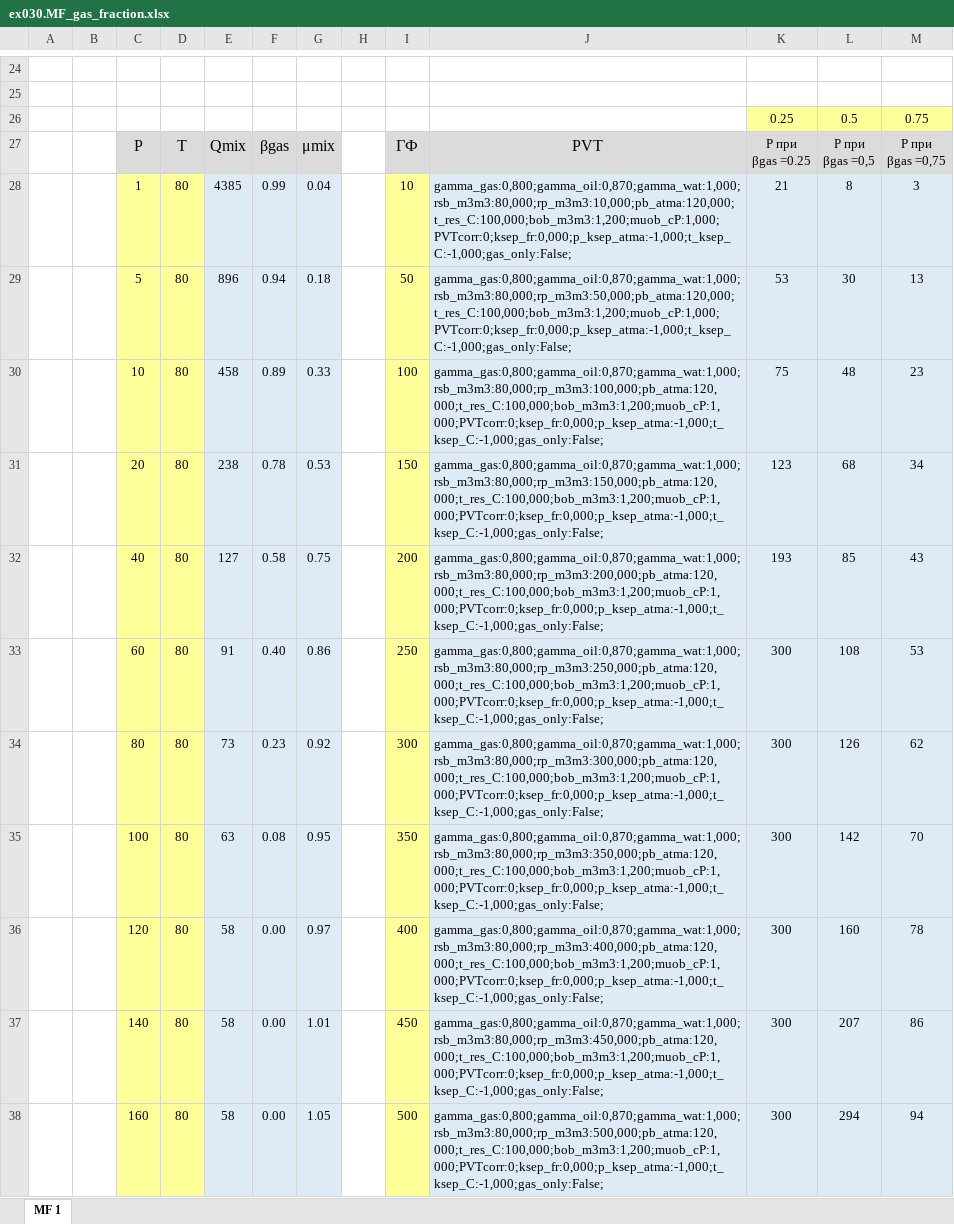
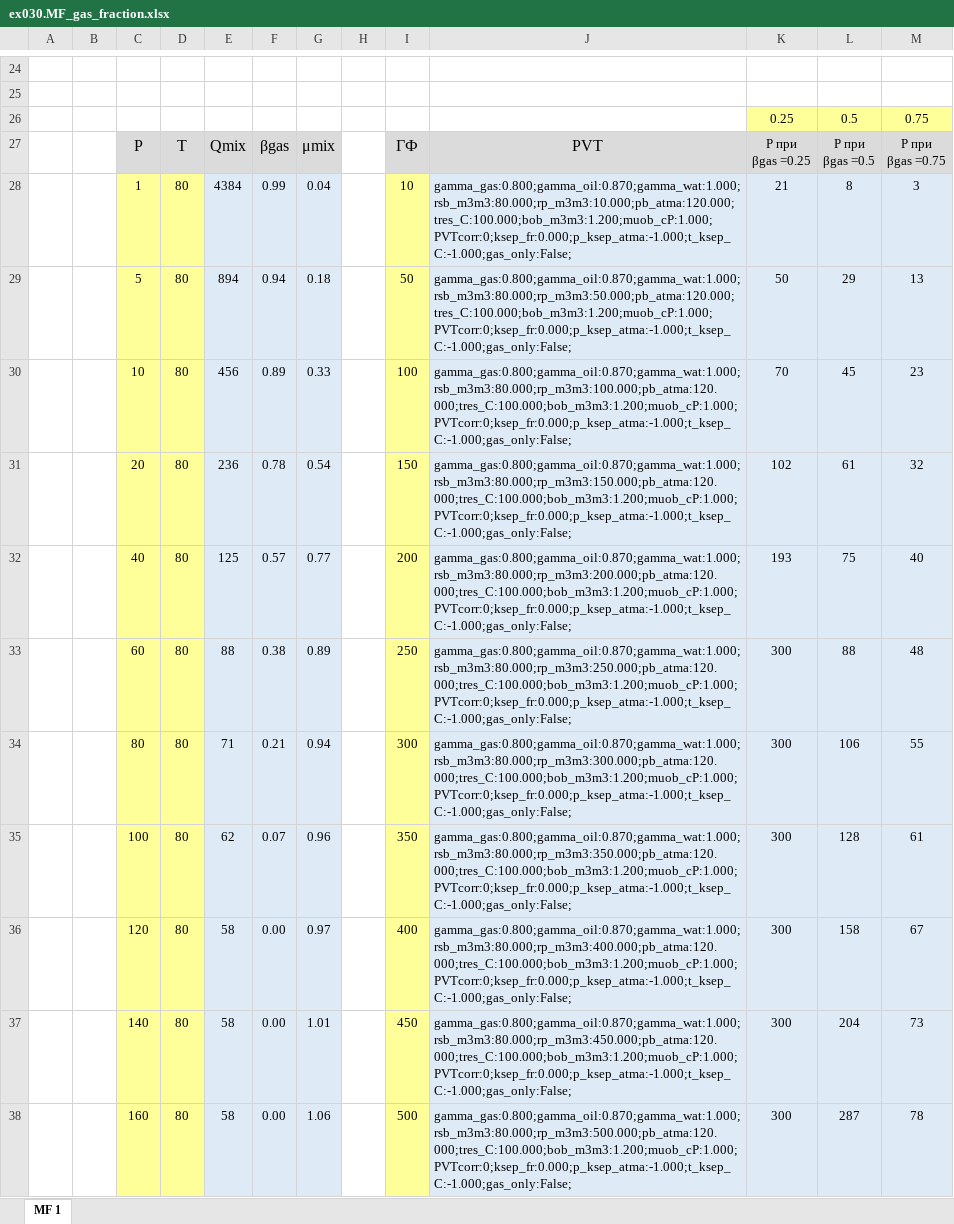
Before and after one commit to unifloc/unifloc_vba, an Excel workbook: exercises/ex030.MF_gas_fraction.xlsx, sheet MF 1, drawn as a sheet; only a part is shown, gaps mark what is left out; values as stored, in another font and other column widths than the file's, no borders; charts and pictures not drawn; removed rows and columns are numbered as before the commit, all else as after; ↵ is a line break in a cell; the diff covers the shown part only; the diff names each change by its address in the sheet, - before the commit and + after, or states it on an @@ line.

```diff
--- a/exercises/ex030.MF_gas_fraction.xlsx (sheet MF 1)
+++ b/exercises/ex030.MF_gas_fraction.xlsx (sheet MF 1)
-L27: Р при ↵ βgas =0,5
+L27: Р при ↵ βgas =0.5
-M27: Р при ↵ βgas =0,75
+M27: Р при ↵ βgas =0.75
-E28: 4385
+E28: 4384
-J28: gamma_gas:0,800;gamma_oil:0,870;gamma_wat:1,000;rsb_m3m3:80,000;rp_m3m3:10,000;pb_atma:120,000;t_res_C:100,000;bob_m3m3:1,200;muob_cP:1,000;PVTcorr:0;ksep_fr:0,000;p_ksep_atma:-1,000;t_ksep_C:-1,000;gas_only:False;
+J28: gamma_gas:0.800;gamma_oil:0.870;gamma_wat:1.000;rsb_m3m3:80.000;rp_m3m3:10.000;pb_atma:120.000;tres_C:100.000;bob_m3m3:1.200;muob_cP:1.000;PVTcorr:0;ksep_fr:0.000;p_ksep_atma:-1.000;t_ksep_C:-1.000;gas_only:False;
-E29: 896
+E29: 894
-J29: gamma_gas:0,800;gamma_oil:0,870;gamma_wat:1,000;rsb_m3m3:80,000;rp_m3m3:50,000;pb_atma:120,000;t_res_C:100,000;bob_m3m3:1,200;muob_cP:1,000;PVTcorr:0;ksep_fr:0,000;p_ksep_atma:-1,000;t_ksep_C:-1,000;gas_only:False;
+J29: gamma_gas:0.800;gamma_oil:0.870;gamma_wat:1.000;rsb_m3m3:80.000;rp_m3m3:50.000;pb_atma:120.000;tres_C:100.000;bob_m3m3:1.200;muob_cP:1.000;PVTcorr:0;ksep_fr:0.000;p_ksep_atma:-1.000;t_ksep_C:-1.000;gas_only:False;
-K29: 53
+K29: 50
-L29: 30
+L29: 29
-E30: 458
+E30: 456
-J30: gamma_gas:0,800;gamma_oil:0,870;gamma_wat:1,000;rsb_m3m3:80,000;rp_m3m3:100,000;pb_atma:120,000;t_res_C:100,000;bob_m3m3:1,200;muob_cP:1,000;PVTcorr:0;ksep_fr:0,000;p_ksep_atma:-1,000;t_ksep_C:-1,000;gas_only:False;
+J30: gamma_gas:0.800;gamma_oil:0.870;gamma_wat:1.000;rsb_m3m3:80.000;rp_m3m3:100.000;pb_atma:120.000;tres_C:100.000;bob_m3m3:1.200;muob_cP:1.000;PVTcorr:0;ksep_fr:0.000;p_ksep_atma:-1.000;t_ksep_C:-1.000;gas_only:False;
-K30: 75
+K30: 70
-L30: 48
+L30: 45
-row 31:  |  | 20 | 80 | 238 | 0.78 | 0.53 |  | 150 | gamma_gas:0,800;gamma_oil:0,870;gamma_wat:1,000;rsb_m3m3:80,000;rp_m3m3:150,000;pb_atma:120,000;t_res_C:100,000;bob_m3m3:1,200;muob_cP:1,000;PVTcorr:0;ksep_fr:0,000;p_ksep_atma:-1,000;t_ksep_C:-1,000;gas_only:False; | 123 | 68 | 34
-row 32:  |  | 40 | 80 | 127 | 0.58 | 0.75 |  | 200 | gamma_gas:0,800;gamma_oil:0,870;gamma_wat:1,000;rsb_m3m3:80,000;rp_m3m3:200,000;pb_atma:120,000;t_res_C:100,000;bob_m3m3:1,200;muob_cP:1,000;PVTcorr:0;ksep_fr:0,000;p_ksep_atma:-1,000;t_ksep_C:-1,000;gas_only:False; | 193 | 85 | 43
-row 33:  |  | 60 | 80 | 91 | 0.40 | 0.86 |  | 250 | gamma_gas:0,800;gamma_oil:0,870;gamma_wat:1,000;rsb_m3m3:80,000;rp_m3m3:250,000;pb_atma:120,000;t_res_C:100,000;bob_m3m3:1,200;muob_cP:1,000;PVTcorr:0;ksep_fr:0,000;p_ksep_atma:-1,000;t_ksep_C:-1,000;gas_only:False; | 300 | 108 | 53
-row 34:  |  | 80 | 80 | 73 | 0.23 | 0.92 |  | 300 | gamma_gas:0,800;gamma_oil:0,870;gamma_wat:1,000;rsb_m3m3:80,000;rp_m3m3:300,000;pb_atma:120,000;t_res_C:100,000;bob_m3m3:1,200;muob_cP:1,000;PVTcorr:0;ksep_fr:0,000;p_ksep_atma:-1,000;t_ksep_C:-1,000;gas_only:False; | 300 | 126 | 62
-row 35:  |  | 100 | 80 | 63 | 0.08 | 0.95 |  | 350 | gamma_gas:0,800;gamma_oil:0,870;gamma_wat:1,000;rsb_m3m3:80,000;rp_m3m3:350,000;pb_atma:120,000;t_res_C:100,000;bob_m3m3:1,200;muob_cP:1,000;PVTcorr:0;ksep_fr:0,000;p_ksep_atma:-1,000;t_ksep_C:-1,000;gas_only:False; | 300 | 142 | 70
+row 31:  |  | 20 | 80 | 236 | 0.78 | 0.54 |  | 150 | gamma_gas:0.800;gamma_oil:0.870;gamma_wat:1.000;rsb_m3m3:80.000;rp_m3m3:150.000;pb_atma:120.000;tres_C:100.000;bob_m3m3:1.200;muob_cP:1.000;PVTcorr:0;ksep_fr:0.000;p_ksep_atma:-1.000;t_ksep_C:-1.000;gas_only:False; | 102 | 61 | 32
+row 32:  |  | 40 | 80 | 125 | 0.57 | 0.77 |  | 200 | gamma_gas:0.800;gamma_oil:0.870;gamma_wat:1.000;rsb_m3m3:80.000;rp_m3m3:200.000;pb_atma:120.000;tres_C:100.000;bob_m3m3:1.200;muob_cP:1.000;PVTcorr:0;ksep_fr:0.000;p_ksep_atma:-1.000;t_ksep_C:-1.000;gas_only:False; | 193 | 75 | 40
+row 33:  |  | 60 | 80 | 88 | 0.38 | 0.89 |  | 250 | gamma_gas:0.800;gamma_oil:0.870;gamma_wat:1.000;rsb_m3m3:80.000;rp_m3m3:250.000;pb_atma:120.000;tres_C:100.000;bob_m3m3:1.200;muob_cP:1.000;PVTcorr:0;ksep_fr:0.000;p_ksep_atma:-1.000;t_ksep_C:-1.000;gas_only:False; | 300 | 88 | 48
+row 34:  |  | 80 | 80 | 71 | 0.21 | 0.94 |  | 300 | gamma_gas:0.800;gamma_oil:0.870;gamma_wat:1.000;rsb_m3m3:80.000;rp_m3m3:300.000;pb_atma:120.000;tres_C:100.000;bob_m3m3:1.200;muob_cP:1.000;PVTcorr:0;ksep_fr:0.000;p_ksep_atma:-1.000;t_ksep_C:-1.000;gas_only:False; | 300 | 106 | 55
+row 35:  |  | 100 | 80 | 62 | 0.07 | 0.96 |  | 350 | gamma_gas:0.800;gamma_oil:0.870;gamma_wat:1.000;rsb_m3m3:80.000;rp_m3m3:350.000;pb_atma:120.000;tres_C:100.000;bob_m3m3:1.200;muob_cP:1.000;PVTcorr:0;ksep_fr:0.000;p_ksep_atma:-1.000;t_ksep_C:-1.000;gas_only:False; | 300 | 128 | 61
-J36: gamma_gas:0,800;gamma_oil:0,870;gamma_wat:1,000;rsb_m3m3:80,000;rp_m3m3:400,000;pb_atma:120,000;t_res_C:100,000;bob_m3m3:1,200;muob_cP:1,000;PVTcorr:0;ksep_fr:0,000;p_ksep_atma:-1,000;t_ksep_C:-1,000;gas_only:False;
+J36: gamma_gas:0.800;gamma_oil:0.870;gamma_wat:1.000;rsb_m3m3:80.000;rp_m3m3:400.000;pb_atma:120.000;tres_C:100.000;bob_m3m3:1.200;muob_cP:1.000;PVTcorr:0;ksep_fr:0.000;p_ksep_atma:-1.000;t_ksep_C:-1.000;gas_only:False;
-L36: 160
+L36: 158
-M36: 78
+M36: 67
-J37: gamma_gas:0,800;gamma_oil:0,870;gamma_wat:1,000;rsb_m3m3:80,000;rp_m3m3:450,000;pb_atma:120,000;t_res_C:100,000;bob_m3m3:1,200;muob_cP:1,000;PVTcorr:0;ksep_fr:0,000;p_ksep_atma:-1,000;t_ksep_C:-1,000;gas_only:False;
+J37: gamma_gas:0.800;gamma_oil:0.870;gamma_wat:1.000;rsb_m3m3:80.000;rp_m3m3:450.000;pb_atma:120.000;tres_C:100.000;bob_m3m3:1.200;muob_cP:1.000;PVTcorr:0;ksep_fr:0.000;p_ksep_atma:-1.000;t_ksep_C:-1.000;gas_only:False;
-L37: 207
+L37: 204
-M37: 86
+M37: 73
-G38: 1.05
+G38: 1.06
-J38: gamma_gas:0,800;gamma_oil:0,870;gamma_wat:1,000;rsb_m3m3:80,000;rp_m3m3:500,000;pb_atma:120,000;t_res_C:100,000;bob_m3m3:1,200;muob_cP:1,000;PVTcorr:0;ksep_fr:0,000;p_ksep_atma:-1,000;t_ksep_C:-1,000;gas_only:False;
+J38: gamma_gas:0.800;gamma_oil:0.870;gamma_wat:1.000;rsb_m3m3:80.000;rp_m3m3:500.000;pb_atma:120.000;tres_C:100.000;bob_m3m3:1.200;muob_cP:1.000;PVTcorr:0;ksep_fr:0.000;p_ksep_atma:-1.000;t_ksep_C:-1.000;gas_only:False;
-L38: 294
+L38: 287
-M38: 94
+M38: 78
```
Also changed, not shown: 65 edited cells elsewhere in this sheet, charts or pictures, exercises/ex040.MF_choke.xlsx, 2 other files.
